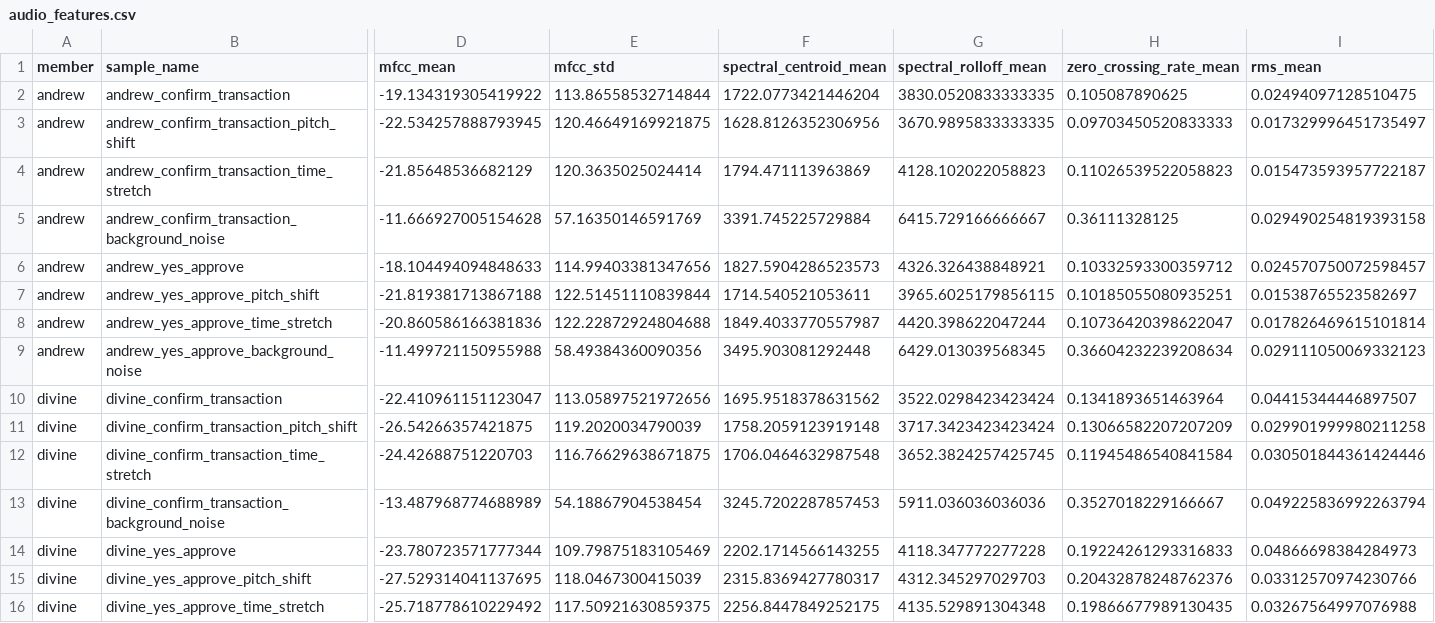
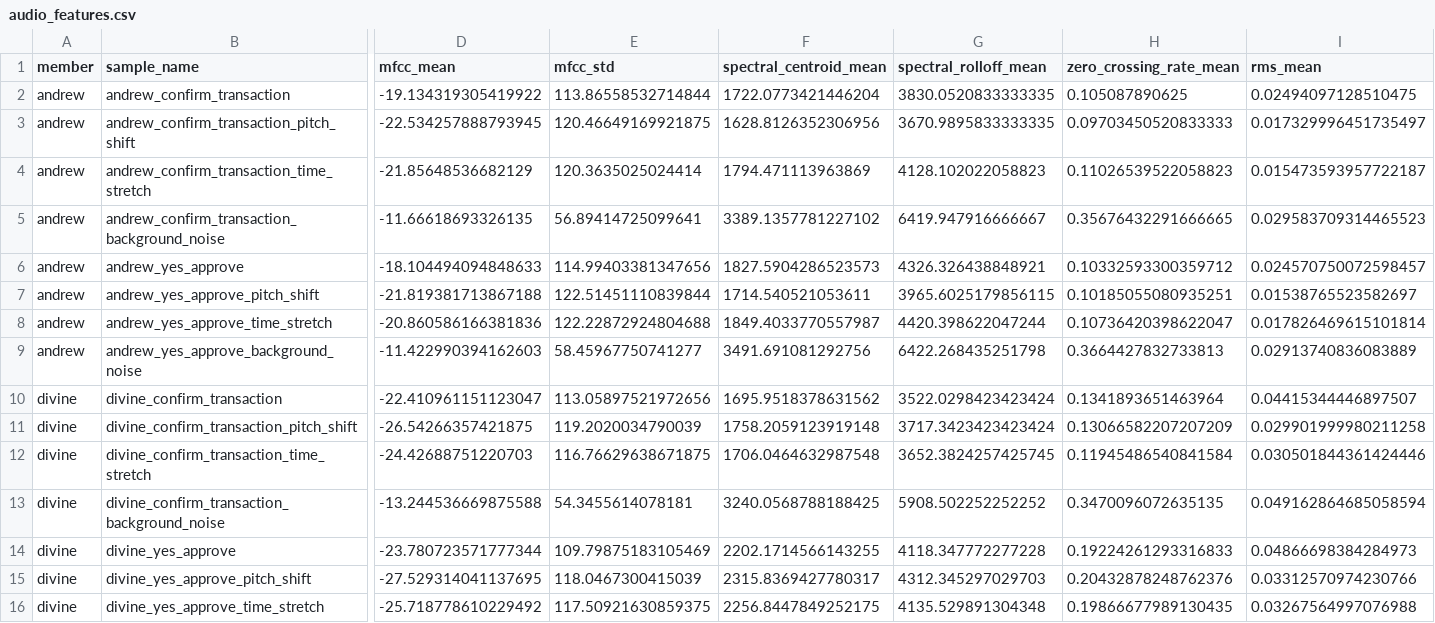
Before and after one commit to H-levison/Multimodal-Data-Preprocessing, a CSV file: formative2-multimodal-preprocessing/data/processed/audio_features.csv, drawn as a sheet; only a part is shown, gaps mark what is left out; the diff covers the shown part only; the diff names each change by its address in the sheet, - before the commit and + after, or states it on an @@ line.

```diff
--- a/formative2-multimodal-preprocessing/data/processed/audio_features.csv
+++ b/formative2-multimodal-preprocessing/data/processed/audio_features.csv
-D5 (mfcc_mean): -11.666927005154628
+D5 (mfcc_mean): -11.66618693326135
-E5 (mfcc_std): 57.16350146591769
+E5 (mfcc_std): 56.89414725099641
-F5 (spectral_centroid_mean): 3391.745225729884
+F5 (spectral_centroid_mean): 3389.1357781227102
-G5 (spectral_rolloff_mean): 6415.729166666667
+G5 (spectral_rolloff_mean): 6419.947916666667
-H5 (zero_crossing_rate_mean): 0.36111328125
+H5 (zero_crossing_rate_mean): 0.35676432291666665
-I5 (rms_mean): 0.029490254819393158
+I5 (rms_mean): 0.029583709314465523
-D9 (mfcc_mean): -11.499721150955988
+D9 (mfcc_mean): -11.422990394162603
-E9 (mfcc_std): 58.49384360090356
+E9 (mfcc_std): 58.45967750741277
-F9 (spectral_centroid_mean): 3495.903081292448
+F9 (spectral_centroid_mean): 3491.691081292756
-G9 (spectral_rolloff_mean): 6429.013039568345
+G9 (spectral_rolloff_mean): 6422.268435251798
-H9 (zero_crossing_rate_mean): 0.36604232239208634
+H9 (zero_crossing_rate_mean): 0.3664427832733813
-I9 (rms_mean): 0.029111050069332123
+I9 (rms_mean): 0.02913740836083889
-D13 (mfcc_mean): -13.487968774688989
+D13 (mfcc_mean): -13.244536669875588
-E13 (mfcc_std): 54.18867904538454
+E13 (mfcc_std): 54.3455614078181
-F13 (spectral_centroid_mean): 3245.7202287857453
+F13 (spectral_centroid_mean): 3240.0568788188425
-G13 (spectral_rolloff_mean): 5911.036036036036
+G13 (spectral_rolloff_mean): 5908.502252252252
-H13 (zero_crossing_rate_mean): 0.3527018229166667
+H13 (zero_crossing_rate_mean): 0.3470096072635135
-I13 (rms_mean): 0.049225836992263794
+I13 (rms_mean): 0.049162864685058594
```
Also changed, not shown: 8 added rows, 8 removed rows and 18 edited cells elsewhere in this file, 26 other files.
